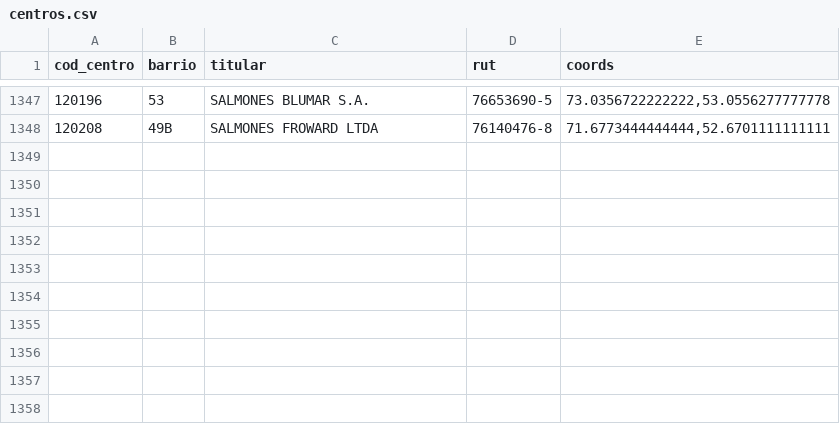
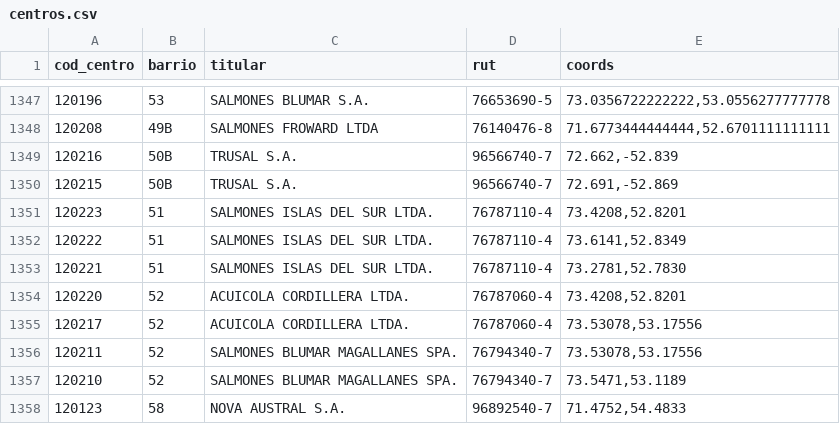
Before and after one commit to alavado/ceres-imvixa, a CSV file: src/data/centros.csv, drawn as a sheet; only a part is shown, gaps mark what is left out; the diff names each change by its address in the sheet, - before the commit and + after, or states it on an @@ line.

Commit message:
Agrega magallanes y fix bug biomasa perdida

```diff
--- a/src/data/centros.csv
+++ b/src/data/centros.csv
+row 1349: 120216 | 50B | TRUSAL S.A. | 96566740-7 | 72.662,-52.839
+row 1350: 120215 | 50B | TRUSAL S.A. | 96566740-7 | 72.691,-52.869
+row 1351: 120223 | 51 | SALMONES ISLAS DEL SUR LTDA. | 76787110-4 | 73.4208,52.8201
+row 1352: 120222 | 51 | SALMONES ISLAS DEL SUR LTDA. | 76787110-4 | 73.6141,52.8349
+row 1353: 120221 | 51 | SALMONES ISLAS DEL SUR LTDA. | 76787110-4 | 73.2781,52.7830
+row 1354: 120220 | 52 | ACUICOLA CORDILLERA LTDA. | 76787060-4 | 73.4208,52.8201
+row 1355: 120217 | 52 | ACUICOLA CORDILLERA LTDA. | 76787060-4 | 73.53078,53.17556
+row 1356: 120211 | 52 | SALMONES BLUMAR MAGALLANES SPA. | 76794340-7 | 73.53078,53.17556
+row 1357: 120210 | 52 | SALMONES BLUMAR MAGALLANES SPA. | 76794340-7 | 73.5471,53.1189
+row 1358: 120123 | 58 | NOVA AUSTRAL S.A. | 96892540-7 | 71.4752,54.4833
```
Also changed, not shown: 12 other files.
